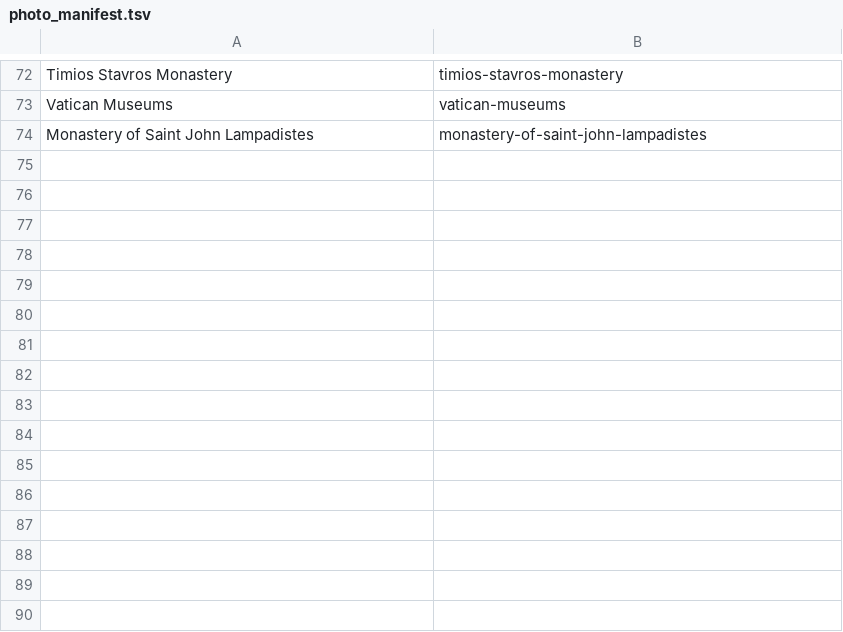
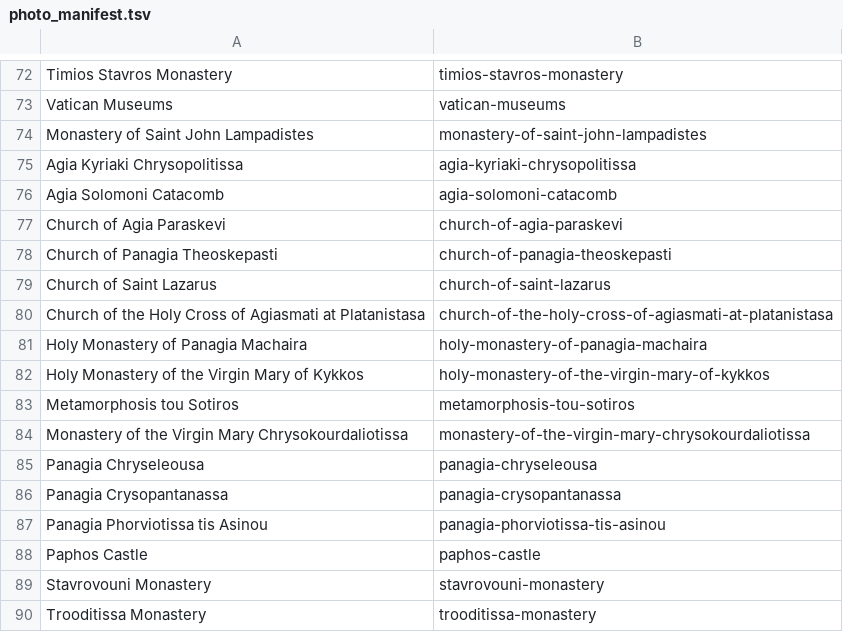
Before and after one commit to jhoedeman/ByzantineTrail, a TSV file: Tools/photo_manifest.tsv, drawn as a sheet; only a part is shown, gaps mark what is left out.

```diff
--- a/Tools/photo_manifest.tsv
+++ b/Tools/photo_manifest.tsv
@@ -74 +74,17 @@ Vatican Museums	vatican-museums
 Monastery of Saint John Lampadistes	monastery-of-saint-john-lampadistes
+Agia Kyriaki Chrysopolitissa	agia-kyriaki-chrysopolitissa
+Agia Solomoni Catacomb	agia-solomoni-catacomb
+Church of Agia Paraskevi	church-of-agia-paraskevi
+Church of Panagia Theoskepasti	church-of-panagia-theoskepasti
+Church of Saint Lazarus	church-of-saint-lazarus
+Church of the Holy Cross of Agiasmati at Platanistasa	church-of-the-holy-cross-of-agiasmati-at-platanistasa
+Holy Monastery of Panagia Machaira	holy-monastery-of-panagia-machaira
+Holy Monastery of the Virgin Mary of Kykkos	holy-monastery-of-the-virgin-mary-of-kykkos
+Metamorphosis tou Sotiros	metamorphosis-tou-sotiros
+Monastery of the Virgin Mary Chrysokourdaliotissa	monastery-of-the-virgin-mary-chrysokourdaliotissa
+Panagia Chryseleousa	panagia-chryseleousa
+Panagia Crysopantanassa	panagia-crysopantanassa
+Panagia Phorviotissa tis Asinou	panagia-phorviotissa-tis-asinou
+Paphos Castle	paphos-castle
+Stavrovouni Monastery	stavrovouni-monastery
+Trooditissa Monastery	trooditissa-monastery
```
Also changed, not shown: 55 other files.
